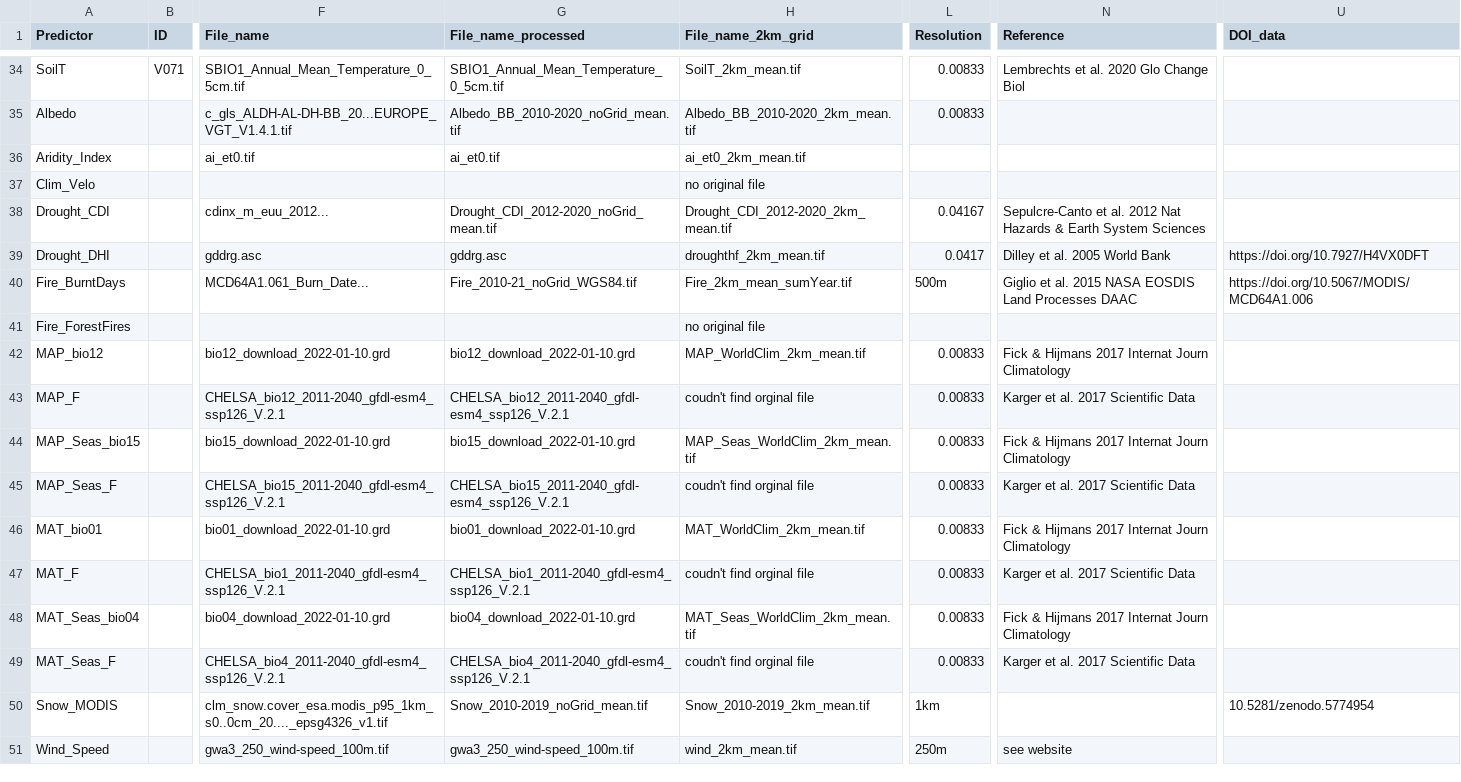
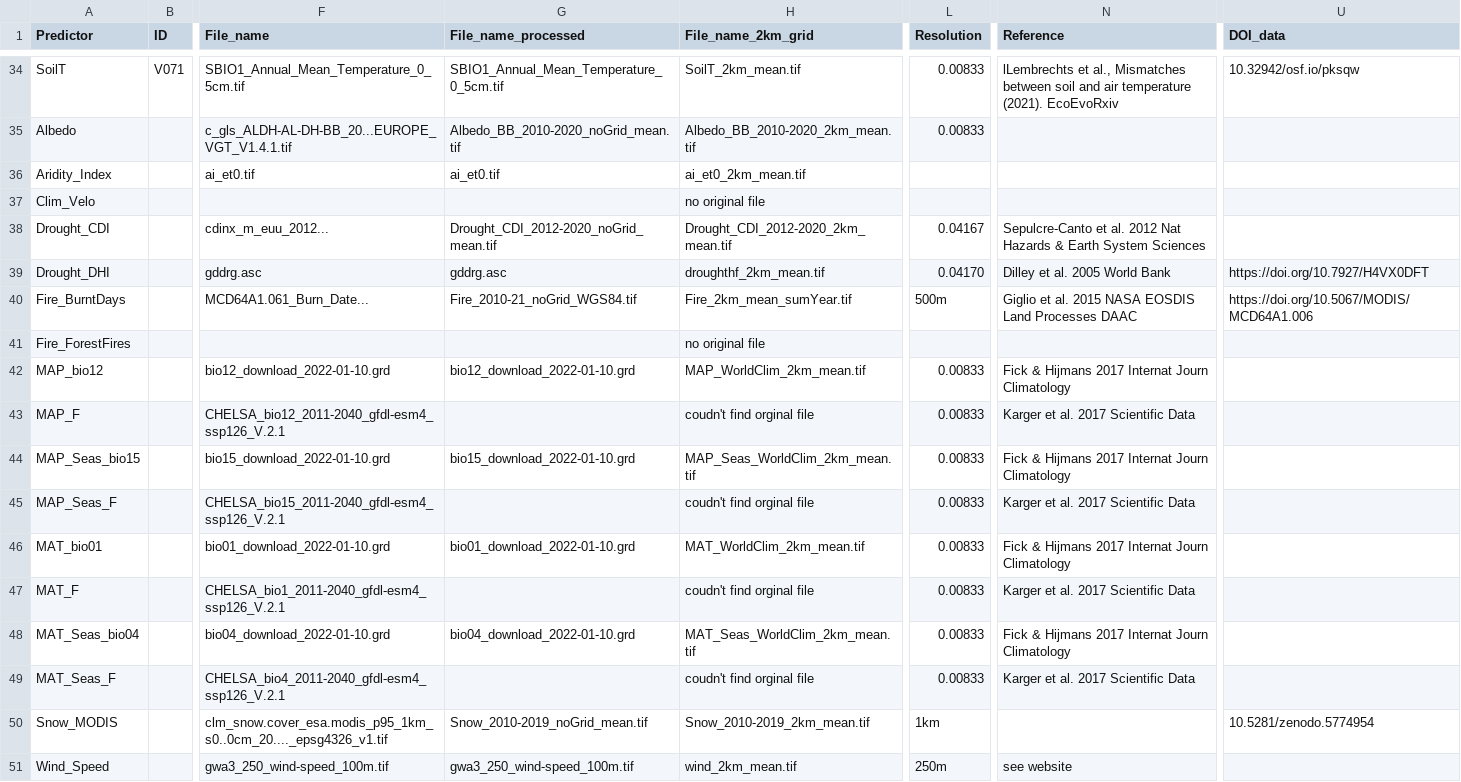
Before and after one commit to JeMaNd-r/SoilBiodiversity, a CSV file: doc/Env_Predictors_table.csv, drawn as a sheet; only a part is shown, gaps mark what is left out; the diff covers the shown part only; the diff names each change by its address in the sheet, - before the commit and + after, or states it on an @@ line.

```diff
--- a/doc/Env_Predictors_table.csv
+++ b/doc/Env_Predictors_table.csv
-N34 (Reference): Lembrechts et al. 2020 Glo Change Biol
+N34 (Reference): lLembrechts et al., Mismatches between soil and air temperature (2021). EcoEvoRxiv
-U34 (DOI_data): (empty)
+U34 (DOI_data): 10.32942/osf.io/pksqw
-L39 (Resolution): 0.0417
+L39 (Resolution): 0.04170
-G43 (File_name_processed): CHELSA_bio12_2011-2040_gfdl-esm4_ssp126_V.2.1
+G43 (File_name_processed): (empty)
-G45 (File_name_processed): CHELSA_bio15_2011-2040_gfdl-esm4_ssp126_V.2.1
+G45 (File_name_processed): (empty)
-G47 (File_name_processed): CHELSA_bio1_2011-2040_gfdl-esm4_ssp126_V.2.1
+G47 (File_name_processed): (empty)
-G49 (File_name_processed): CHELSA_bio4_2011-2040_gfdl-esm4_ssp126_V.2.1
+G49 (File_name_processed): (empty)
```
Also changed, not shown: 104 edited cells elsewhere in this file.
